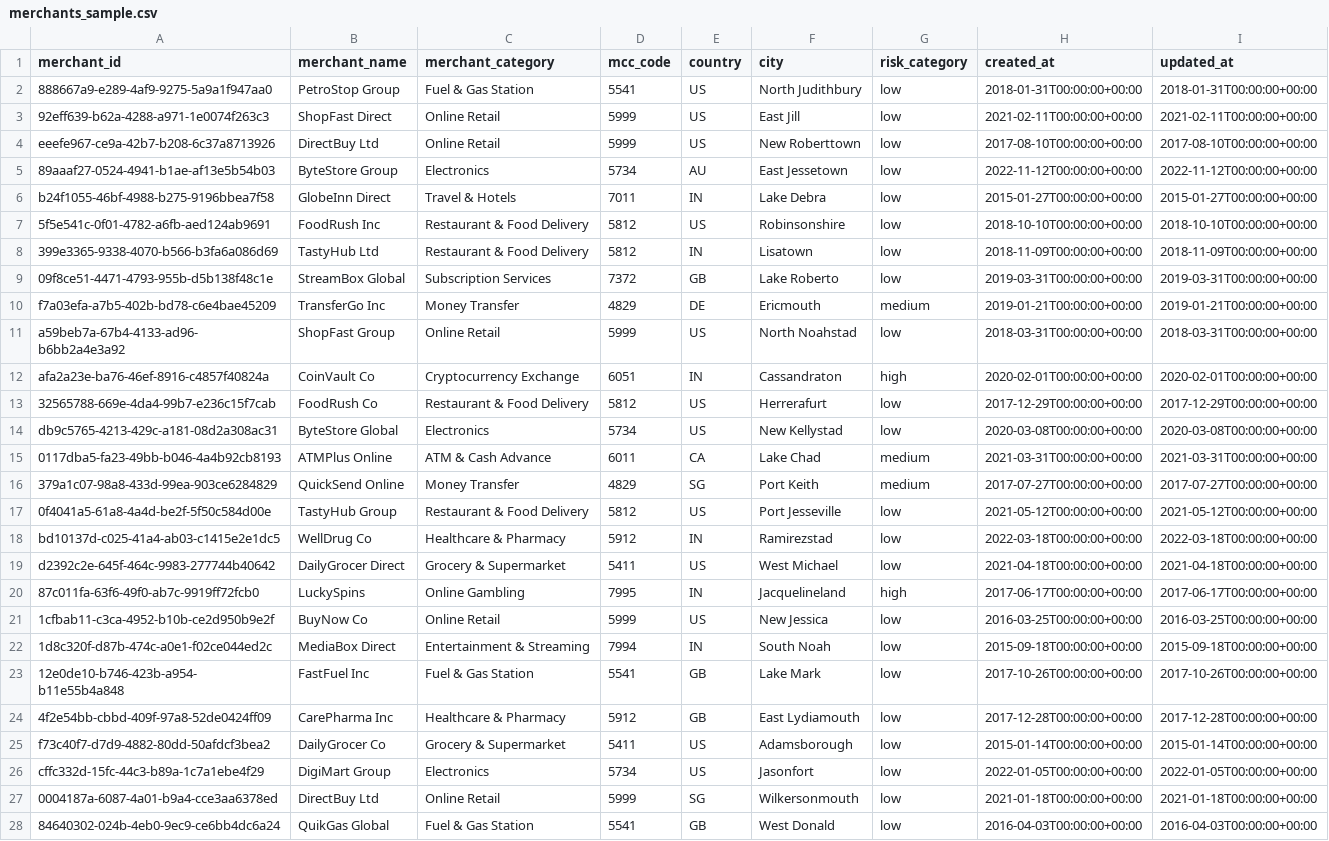
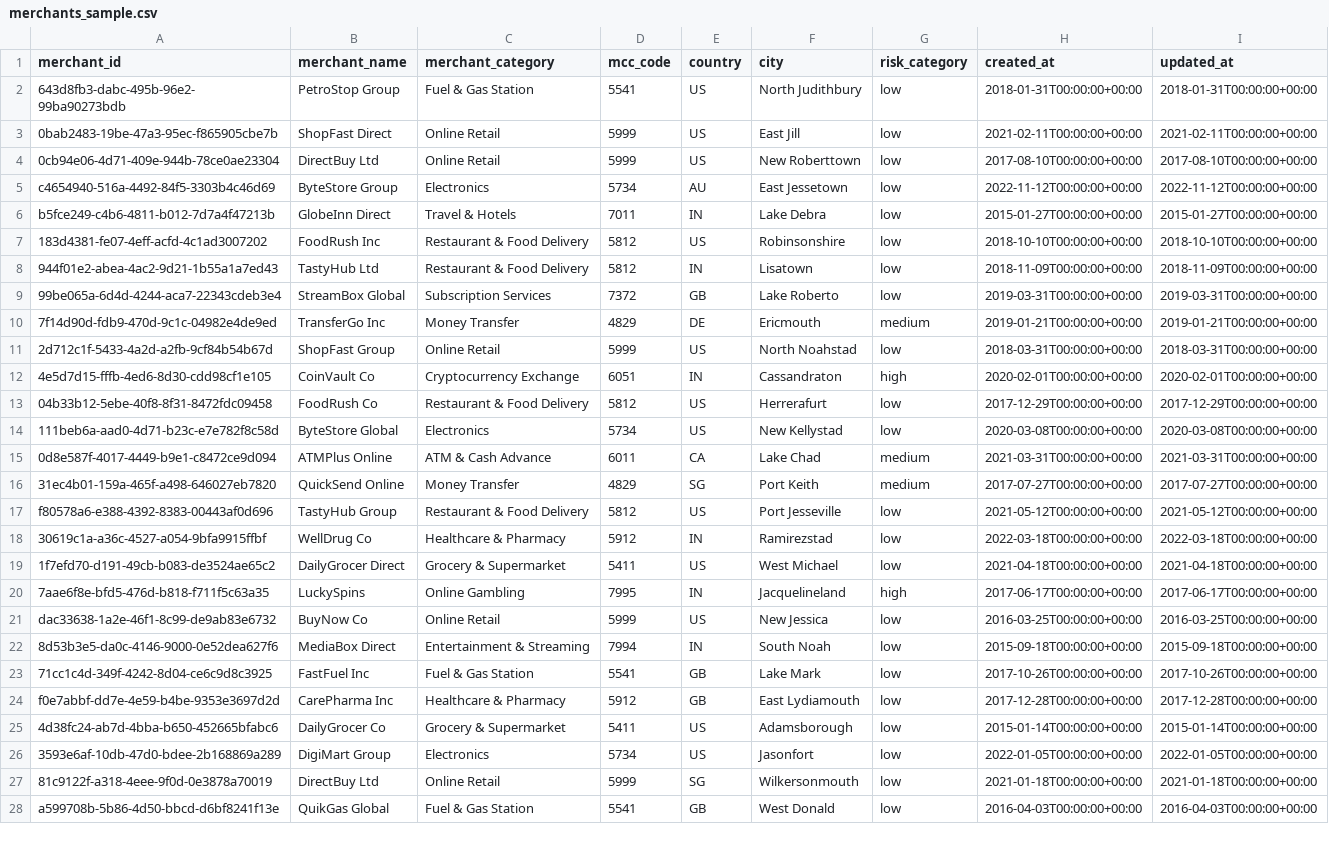
Before and after one commit to iamdpsingh/Project-4-Financial-Risk-Fraud-Detection-Data-Platform, a CSV file: data/sample/merchants_sample.csv, drawn as a sheet; only a part is shown; the diff covers the shown part only; the diff names each change by its address in the sheet, - before the commit and + after, or states it on an @@ line.

```diff
--- a/data/sample/merchants_sample.csv
+++ b/data/sample/merchants_sample.csv
-A2 (merchant_id): 888667a9-e289-4af9-9275-5a9a1f947aa0
+A2 (merchant_id): 643d8fb3-dabc-495b-96e2-99ba90273bdb
-A3 (merchant_id): 92eff639-b62a-4288-a971-1e0074f263c3
+A3 (merchant_id): 0bab2483-19be-47a3-95ec-f865905cbe7b
-A4 (merchant_id): eeefe967-ce9a-42b7-b208-6c37a8713926
+A4 (merchant_id): 0cb94e06-4d71-409e-944b-78ce0ae23304
-A5 (merchant_id): 89aaaf27-0524-4941-b1ae-af13e5b54b03
+A5 (merchant_id): c4654940-516a-4492-84f5-3303b4c46d69
-A6 (merchant_id): b24f1055-46bf-4988-b275-9196bbea7f58
+A6 (merchant_id): b5fce249-c4b6-4811-b012-7d7a4f47213b
-A7 (merchant_id): 5f5e541c-0f01-4782-a6fb-aed124ab9691
+A7 (merchant_id): 183d4381-fe07-4eff-acfd-4c1ad3007202
-A8 (merchant_id): 399e3365-9338-4070-b566-b3fa6a086d69
+A8 (merchant_id): 944f01e2-abea-4ac2-9d21-1b55a1a7ed43
-A9 (merchant_id): 09f8ce51-4471-4793-955b-d5b138f48c1e
+A9 (merchant_id): 99be065a-6d4d-4244-aca7-22343cdeb3e4
-A10 (merchant_id): f7a03efa-a7b5-402b-bd78-c6e4bae45209
+A10 (merchant_id): 7f14d90d-fdb9-470d-9c1c-04982e4de9ed
-A11 (merchant_id): a59beb7a-67b4-4133-ad96-b6bb2a4e3a92
+A11 (merchant_id): 2d712c1f-5433-4a2d-a2fb-9cf84b54b67d
-A12 (merchant_id): afa2a23e-ba76-46ef-8916-c4857f40824a
+A12 (merchant_id): 4e5d7d15-fffb-4ed6-8d30-cdd98cf1e105
-A13 (merchant_id): 32565788-669e-4da4-99b7-e236c15f7cab
+A13 (merchant_id): 04b33b12-5ebe-40f8-8f31-8472fdc09458
-A14 (merchant_id): db9c5765-4213-429c-a181-08d2a308ac31
+A14 (merchant_id): 111beb6a-aad0-4d71-b23c-e7e782f8c58d
-A15 (merchant_id): 0117dba5-fa23-49bb-b046-4a4b92cb8193
+A15 (merchant_id): 0d8e587f-4017-4449-b9e1-c8472ce9d094
-A16 (merchant_id): 379a1c07-98a8-433d-99ea-903ce6284829
+A16 (merchant_id): 31ec4b01-159a-465f-a498-646027eb7820
-A17 (merchant_id): 0f4041a5-61a8-4a4d-be2f-5f50c584d00e
+A17 (merchant_id): f80578a6-e388-4392-8383-00443af0d696
-A18 (merchant_id): bd10137d-c025-41a4-ab03-c1415e2e1dc5
+A18 (merchant_id): 30619c1a-a36c-4527-a054-9bfa9915ffbf
-A19 (merchant_id): d2392c2e-645f-464c-9983-277744b40642
+A19 (merchant_id): 1f7efd70-d191-49cb-b083-de3524ae65c2
-A20 (merchant_id): 87c011fa-63f6-49f0-ab7c-9919ff72fcb0
+A20 (merchant_id): 7aae6f8e-bfd5-476d-b818-f711f5c63a35
-A21 (merchant_id): 1cfbab11-c3ca-4952-b10b-ce2d950b9e2f
+A21 (merchant_id): dac33638-1a2e-46f1-8c99-de9ab83e6732
-A22 (merchant_id): 1d8c320f-d87b-474c-a0e1-f02ce044ed2c
+A22 (merchant_id): 8d53b3e5-da0c-4146-9000-0e52dea627f6
-A23 (merchant_id): 12e0de10-b746-423b-a954-b11e55b4a848
+A23 (merchant_id): 71cc1c4d-349f-4242-8d04-ce6c9d8c3925
-A24 (merchant_id): 4f2e54bb-cbbd-409f-97a8-52de0424ff09
+A24 (merchant_id): f0e7abbf-dd7e-4e59-b4be-9353e3697d2d
-A25 (merchant_id): f73c40f7-d7d9-4882-80dd-50afdcf3bea2
+A25 (merchant_id): 4d38fc24-ab7d-4bba-b650-452665bfabc6
-A26 (merchant_id): cffc332d-15fc-44c3-b89a-1c7a1ebe4f29
+A26 (merchant_id): 3593e6af-10db-47d0-bdee-2b168869a289
-A27 (merchant_id): 0004187a-6087-4a01-b9a4-cce3aa6378ed
+A27 (merchant_id): 81c9122f-a318-4eee-9f0d-0e3878a70019
-A28 (merchant_id): 84640302-024b-4eb0-9ec9-ce6bb4dc6a24
+A28 (merchant_id): a599708b-5b86-4d50-bbcd-d6bf8241f13e
```
Also changed, not shown: 73 edited cells elsewhere in this file, data/sample/accounts_sample.csv, data/sample/devices_sample.csv, 22 other files.
